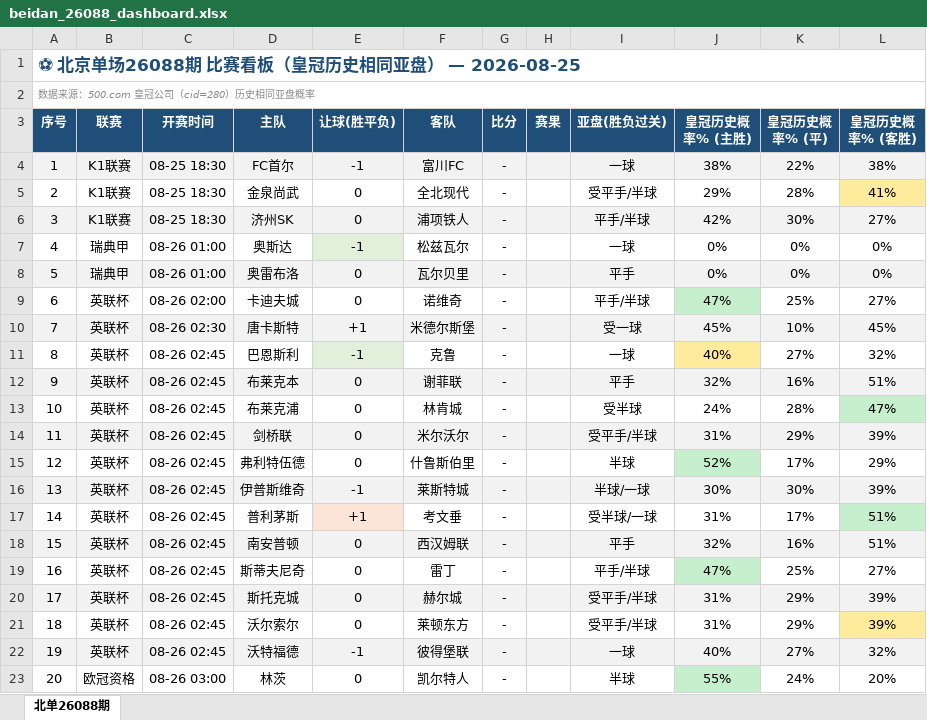
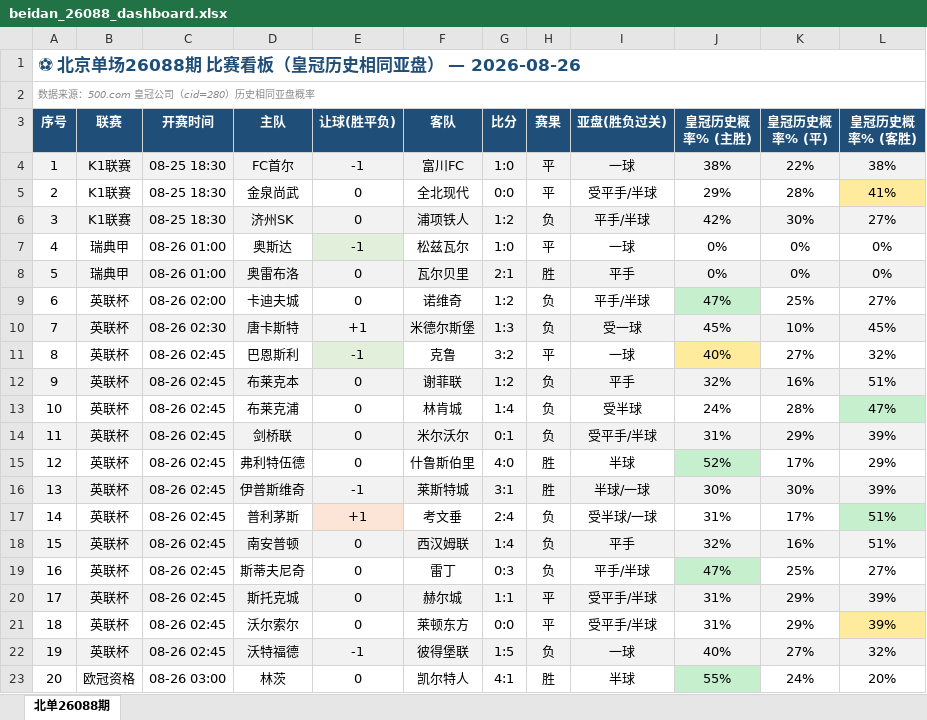
Before and after one commit to bily1258-design/football-dashboard, an Excel workbook: docs/data/beidan_26088_dashboard.xlsx, sheet 北单26088期, drawn as a sheet; only a part is shown; values as stored, in another font and other column widths than the file's, no borders; the diff covers the shown part only; the diff names each change by its address in the sheet, - before the commit and + after, or states it on an @@ line.

```diff
--- a/docs/data/beidan_26088_dashboard.xlsx (sheet 北单26088期)
+++ b/docs/data/beidan_26088_dashboard.xlsx (sheet 北单26088期)
-A1 (序号): ⚽ 北京单场26088期 比赛看板（皇冠历史相同亚盘） — 2026-08-25
+A1 (序号): ⚽ 北京单场26088期 比赛看板（皇冠历史相同亚盘） — 2026-08-26
-G4 (比分): -
+G4 (比分): 1:0
-H4:H5 (赛果): (empty)
+H4:H5 (赛果): 平
-G5 (比分): -
+G5 (比分): 0:0
-G6 (比分): -
+G6 (比分): 1:2
-H6 (赛果): (empty)
+H6 (赛果): 负
-G7 (比分): -
+G7 (比分): 1:0
-H7 (赛果): (empty)
+H7 (赛果): 平
-G8 (比分): -
+G8 (比分): 2:1
-H8 (赛果): (empty)
+H8 (赛果): 胜
-G9 (比分): -
+G9 (比分): 1:2
-H9:H10 (赛果): (empty)
+H9:H10 (赛果): 负
-G10 (比分): -
+G10 (比分): 1:3
-G11 (比分): -
+G11 (比分): 3:2
-H11 (赛果): (empty)
+H11 (赛果): 平
-G12 (比分): -
+G12 (比分): 1:2
-H12:H14 (赛果): (empty)
+H12:H14 (赛果): 负
-G13 (比分): -
+G13 (比分): 1:4
-G14 (比分): -
+G14 (比分): 0:1
-G15 (比分): -
+G15 (比分): 4:0
-H15:H16 (赛果): (empty)
+H15:H16 (赛果): 胜
-G16 (比分): -
+G16 (比分): 3:1
-G17 (比分): -
+G17 (比分): 2:4
-H17:H19 (赛果): (empty)
+H17:H19 (赛果): 负
-G18 (比分): -
+G18 (比分): 1:4
-G19 (比分): -
+G19 (比分): 0:3
-G20 (比分): -
+G20 (比分): 1:1
-H20:H21 (赛果): (empty)
+H20:H21 (赛果): 平
-G21 (比分): -
+G21 (比分): 0:0
-G22 (比分): -
+G22 (比分): 1:5
-H22 (赛果): (empty)
+H22 (赛果): 负
-G23 (比分): -
+G23 (比分): 4:1
-H23 (赛果): (empty)
+H23 (赛果): 胜
```
Also changed, not shown: 35 edited cells and cell formats elsewhere in this sheet, 12 other files.
